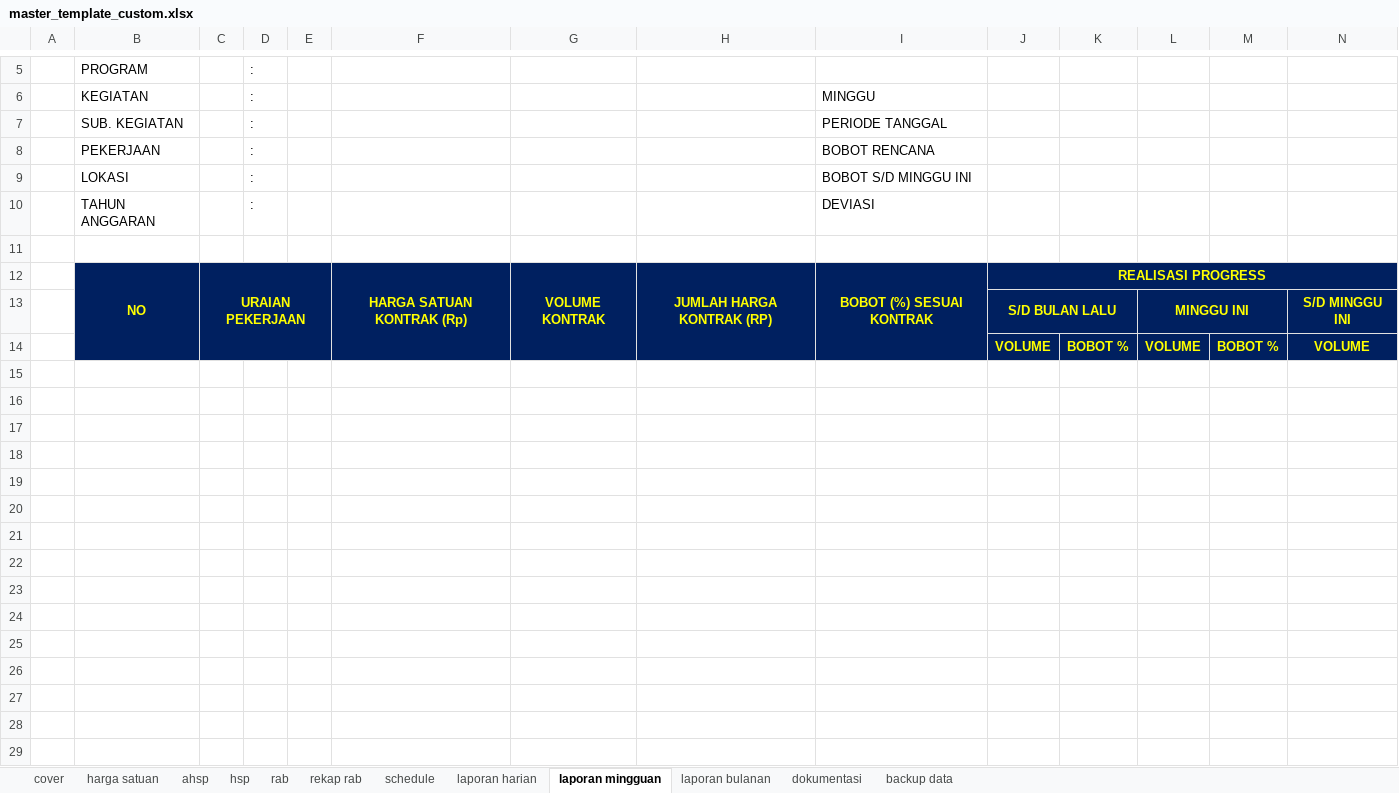
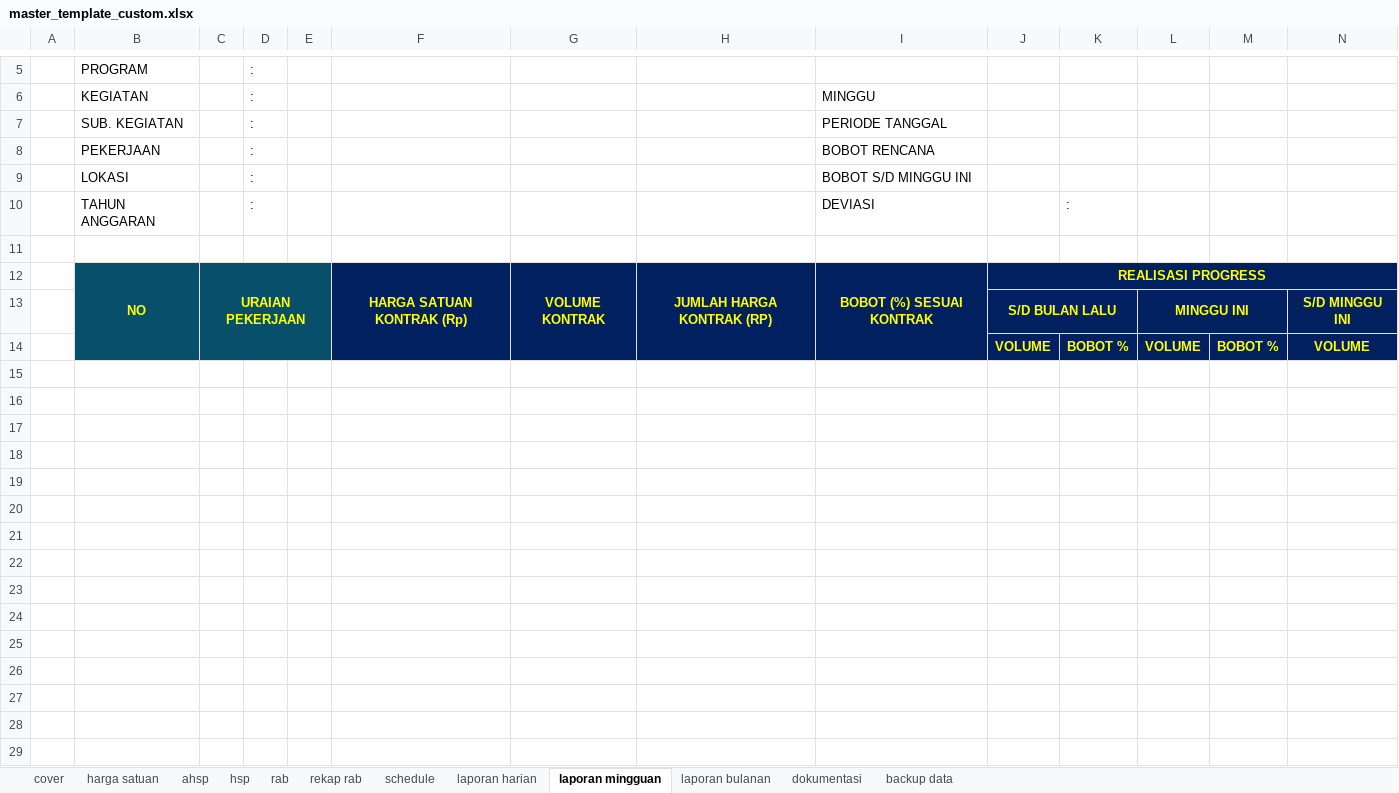
Before and after one commit to makampusaka013-hub/zona-geometry-app, an Excel workbook: public/templates/master_template_custom.xlsx, sheet laporan mingguan, drawn as a sheet; only a part is shown, gaps mark what is left out; values as stored, in another font and other column widths than the file's, no borders; conditional formats not drawn; rows hold the shown columns only; the diff covers the shown part only; the diff names each change by its address in the sheet, - before the commit and + after, or states it on an @@ line.

```diff
--- a/public/templates/master_template_custom.xlsx (sheet laporan mingguan)
+++ b/public/templates/master_template_custom.xlsx (sheet laporan mingguan)
-K10: (empty)
+K10: :
-B12:E14 fill: #002060
+B12:E14 fill: #084F6B
+row 15: (empty)
+row 16: (empty)
+row 17: (empty)
+row 18: (empty)
+row 19: (empty)
+row 20: (empty)
+row 21: (empty)
+row 22: (empty)
+row 23: (empty)
+row 24: (empty)
+row 25: (empty)
+row 26: (empty)
+row 27: (empty)
+row 28: (empty)
+row 29: (empty)
```
Also changed, not shown: 31 added rows elsewhere in this sheet, sheet laporan harian, 1 other file.
